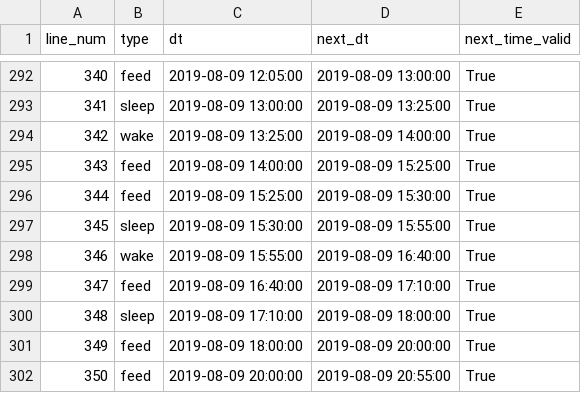
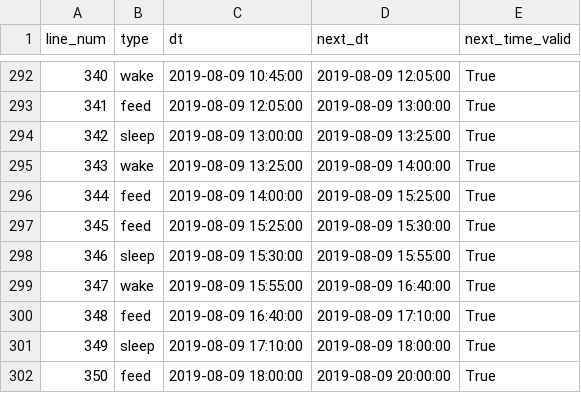
Before and after one commit to gautsi/gen-purpose-repo, a CSV file: baby_times/baby_times_prep_ver1_081019.csv, drawn as a sheet; only a part is shown, gaps mark what is left out; the diff covers the shown part only.

```diff
--- a/baby_times/baby_times_prep_ver1_081019.csv
+++ b/baby_times/baby_times_prep_ver1_081019.csv
@@ -292,11 +292,11 @@ line_num,type,dt,next_dt,next_time_valid
-340,feed,2019-08-09 12:05:00,2019-08-09 13:00:00,True
-341,sleep,2019-08-09 13:00:00,2019-08-09 13:25:00,True
-342,wake,2019-08-09 13:25:00,2019-08-09 14:00:00,True
-343,feed,2019-08-09 14:00:00,2019-08-09 15:25:00,True
-344,feed,2019-08-09 15:25:00,2019-08-09 15:30:00,True
-345,sleep,2019-08-09 15:30:00,2019-08-09 15:55:00,True
-346,wake,2019-08-09 15:55:00,2019-08-09 16:40:00,True
-347,feed,2019-08-09 16:40:00,2019-08-09 17:10:00,True
-348,sleep,2019-08-09 17:10:00,2019-08-09 18:00:00,True
-349,feed,2019-08-09 18:00:00,2019-08-09 20:00:00,True
-350,feed,2019-08-09 20:00:00,2019-08-09 20:55:00,True
+340,wake,2019-08-09 10:45:00,2019-08-09 12:05:00,True
+341,feed,2019-08-09 12:05:00,2019-08-09 13:00:00,True
+342,sleep,2019-08-09 13:00:00,2019-08-09 13:25:00,True
+343,wake,2019-08-09 13:25:00,2019-08-09 14:00:00,True
+344,feed,2019-08-09 14:00:00,2019-08-09 15:25:00,True
+345,feed,2019-08-09 15:25:00,2019-08-09 15:30:00,True
+346,sleep,2019-08-09 15:30:00,2019-08-09 15:55:00,True
+347,wake,2019-08-09 15:55:00,2019-08-09 16:40:00,True
+348,feed,2019-08-09 16:40:00,2019-08-09 17:10:00,True
+349,sleep,2019-08-09 17:10:00,2019-08-09 18:00:00,True
+350,feed,2019-08-09 18:00:00,2019-08-09 20:00:00,True
```
Also changed, not shown: 3 added rows, 2 removed rows and 100 edited cells elsewhere in this file, 1 other file.
